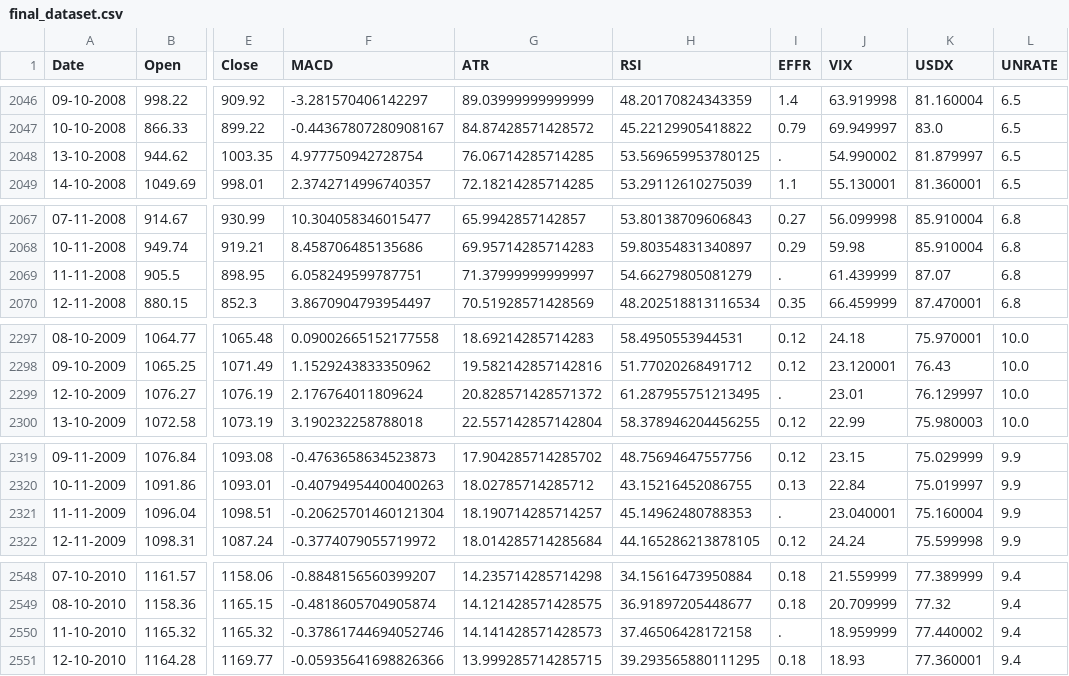
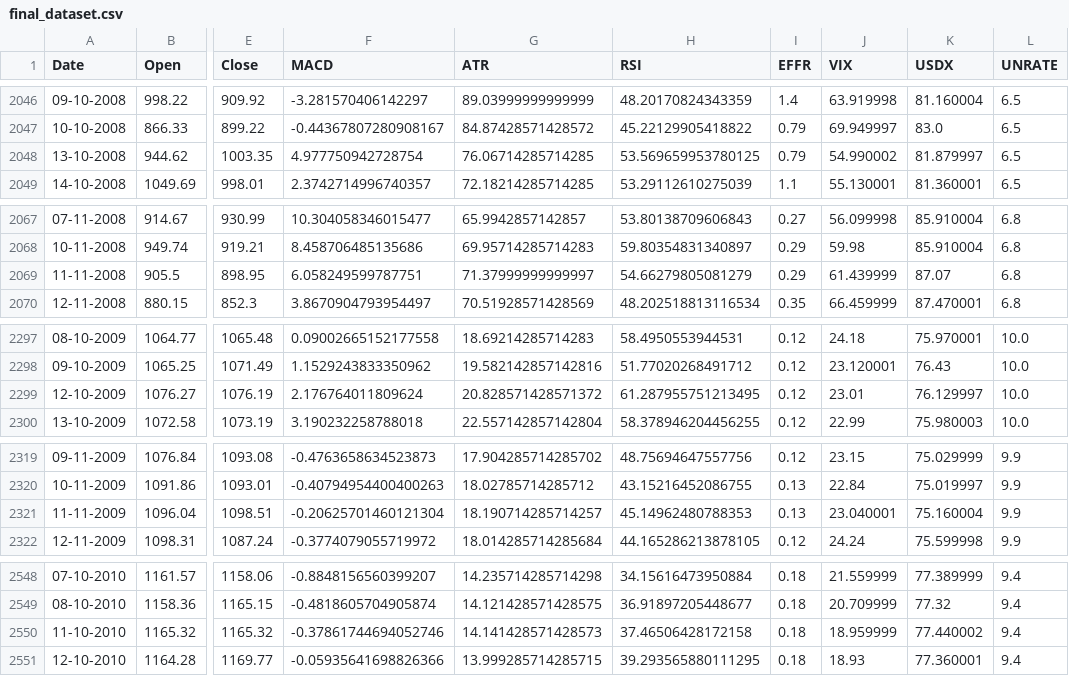
Before and after one commit to kumarrahul33/lstm_stock_predictor, a CSV file: data/final_dataset.csv, drawn as a sheet; only a part is shown, gaps mark what is left out; the diff covers the shown part only; the diff names each change by its address in the sheet, - before the commit and + after, or states it on an @@ line.

Commit message:
modifiy lstm sp and data_gen
- data_gen now handles the . and other useless values
- lstm now runs with batched inputs

```diff
--- a/data/final_dataset.csv
+++ b/data/final_dataset.csv
-I2048 (EFFR): .
+I2048 (EFFR): 0.79
-I2069 (EFFR): .
+I2069 (EFFR): 0.29
-I2299 (EFFR): .
+I2299 (EFFR): 0.12
-I2321 (EFFR): .
+I2321 (EFFR): 0.13
-I2550 (EFFR): .
+I2550 (EFFR): 0.18
```
Also changed, not shown: 25 edited cells elsewhere in this file, 3 other files.
